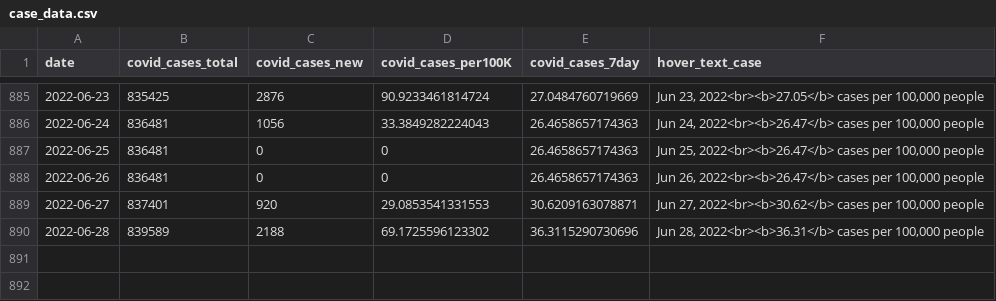
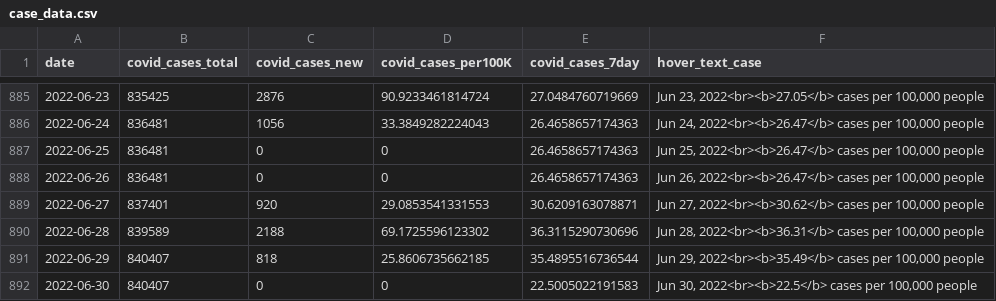
Before and after one commit to Metropolitan-Council/covid-poops, a CSV file: data/case_data.csv, drawn as a sheet; only a part is shown, gaps mark what is left out; the diff names each change by its address in the sheet, - before the commit and + after, or states it on an @@ line.

```diff
--- a/data/case_data.csv
+++ b/data/case_data.csv
+row 891: 2022-06-29 | 840407 | 818 | 25.8606735662185 | 35.4895516736544 | Jun 29, 2022<br><b>35.49</b> cases per 100,000 people
+row 892: 2022-06-30 | 840407 | 0 | 0 | 22.5005022191583 | Jun 30, 2022<br><b>22.5</b> cases per 100,000 people
```
Also changed, not shown: data/clean_load_data.csv, data/clean_variant_data.csv, 17 other files.
